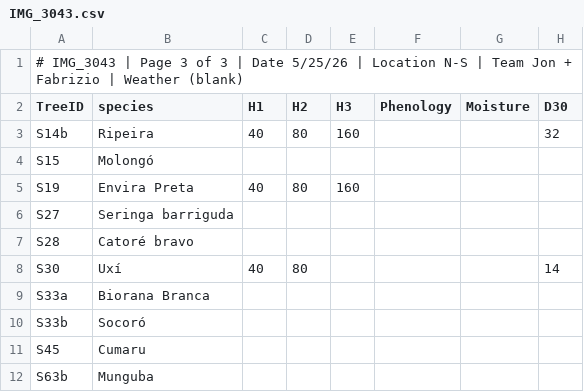
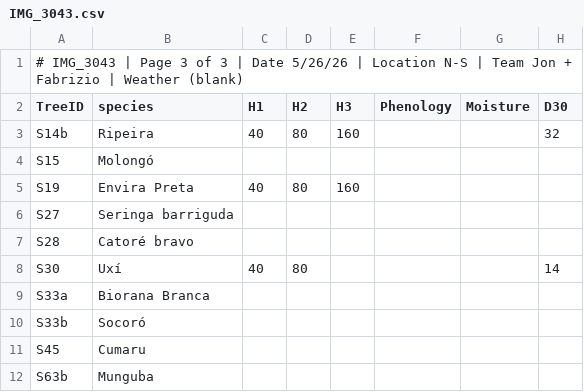
Before and after one commit to jgewirtzman/mach4-trees, a CSV file: data/datasheets/parsed/fixed/IMG_3043.csv, drawn as a sheet; only a part is shown; the diff names each change by its address in the sheet, - before the commit and + after, or states it on an @@ line.

```diff
--- a/data/datasheets/parsed/fixed/IMG_3043.csv
+++ b/data/datasheets/parsed/fixed/IMG_3043.csv
-A1 (TreeID): …| Date 5/25/26 | Location…
+A1 (TreeID): …| Date 5/26/26 | Location…
```
Also changed, not shown: data/datasheets/parsed/all_basic_sheets.csv, transect-basic-2026/results/auxfile.csv, 36 other files.
